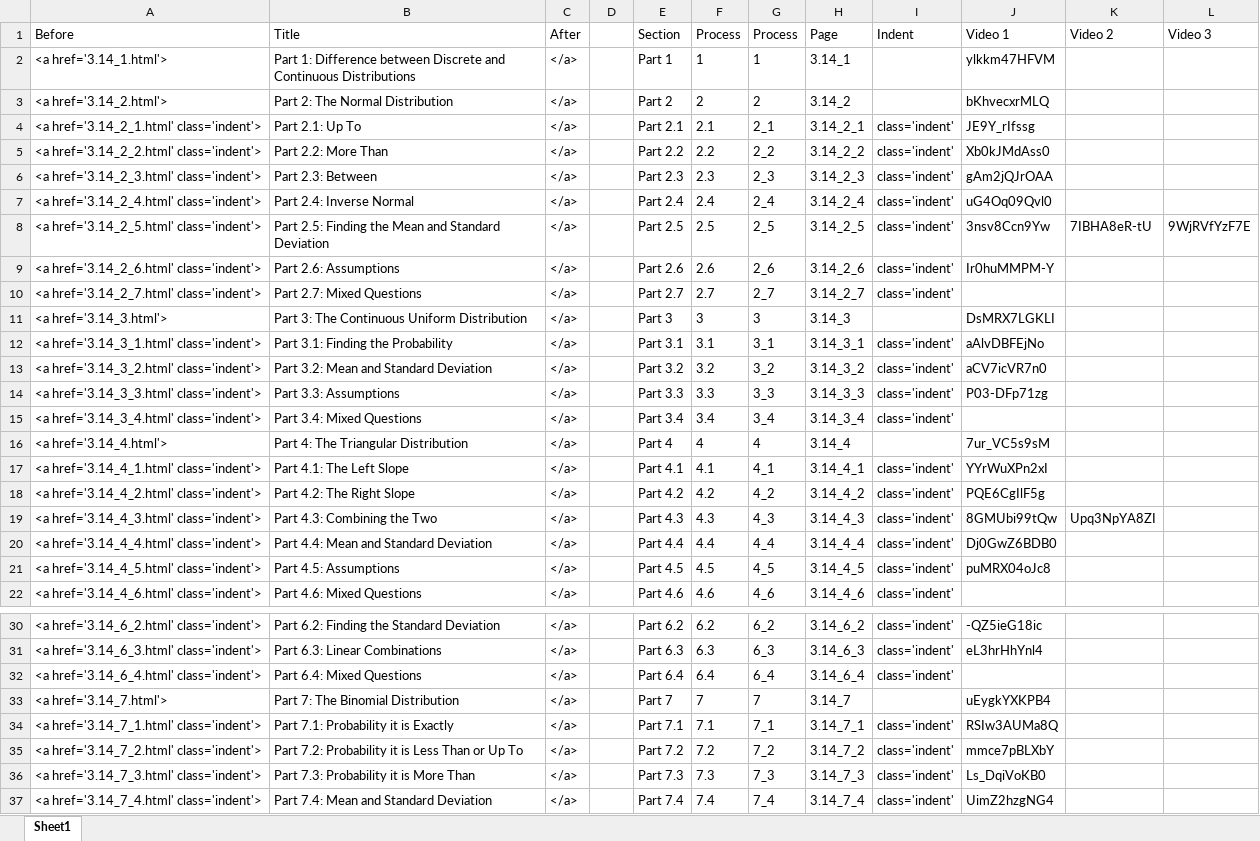
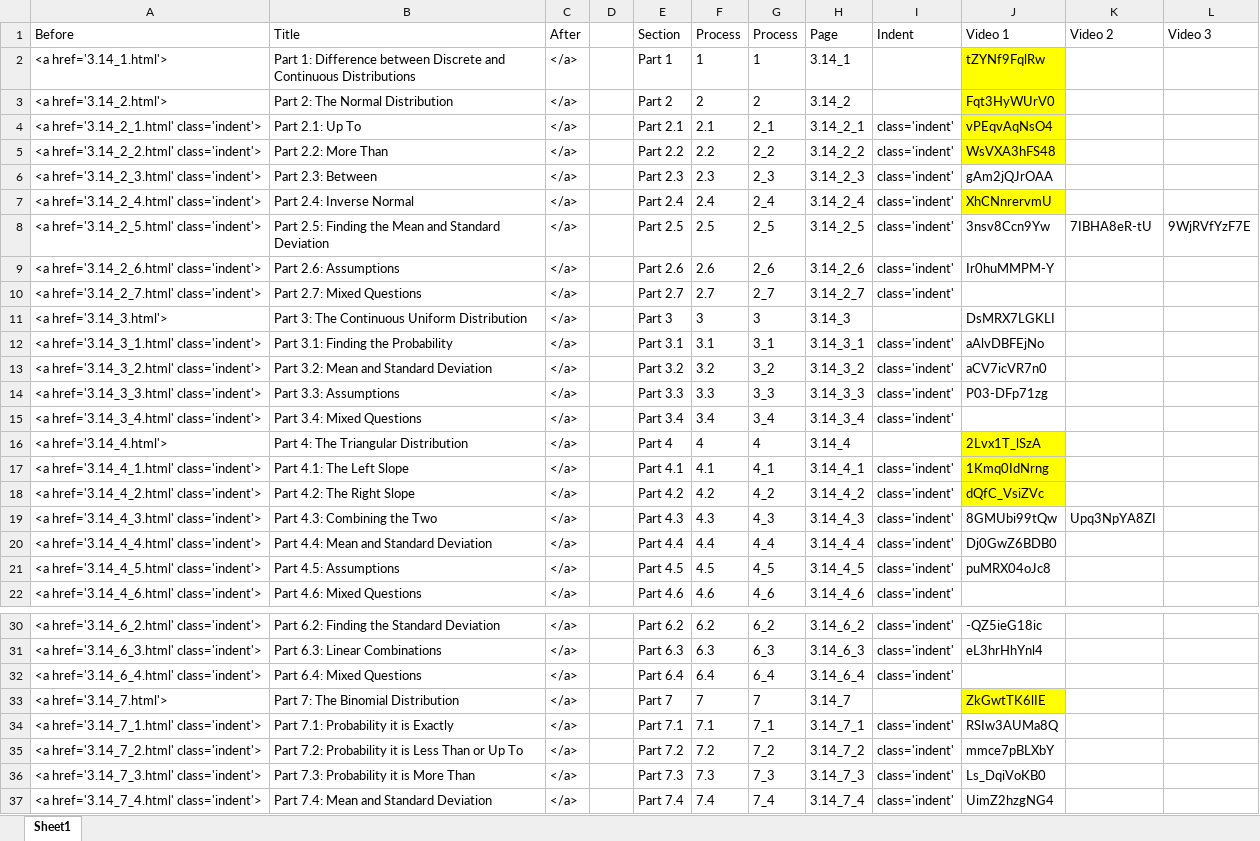
Before and after one commit to mathsnz/students.mathsnz.com, an Excel workbook: 3.14/left.xlsx, sheet Sheet1, drawn as a sheet; only a part is shown, gaps mark what is left out; values as stored, in another font and other column widths than the file's, no borders; the diff names each change by its address in the sheet, - before the commit and + after, or states it on an @@ line.

```diff
--- a/3.14/left.xlsx (sheet Sheet1)
+++ b/3.14/left.xlsx (sheet Sheet1)
-J2 (Video 1): ylkkm47HFVM
+J2 (Video 1): tZYNf9FqlRw
-J2:J5 fill: none
+J2:J5 fill: #FFFF00
-J3 (Video 1): bKhvecxrMLQ
+J3 (Video 1): Fqt3HyWUrV0
-J4 (Video 1): JE9Y_rIfssg
+J4 (Video 1): vPEqvAqNsO4
-J5 (Video 1): Xb0kJMdAss0
+J5 (Video 1): WsVXA3hFS48
-J7 (Video 1): uG4Oq09Qvl0
+J7 (Video 1): XhCNnrervmU
-J7 fill: none
+J7 fill: #FFFF00
-J16 (Video 1): 7ur_VC5s9sM
+J16 (Video 1): 2Lvx1T_lSzA
-J16:J18 fill: none
+J16:J18 fill: #FFFF00
-J17 (Video 1): YYrWuXPn2xI
+J17 (Video 1): 1Kmq0IdNrng
-J18 (Video 1): PQE6CgIlF5g
+J18 (Video 1): dQfC_VsiZVc
-J33 (Video 1): uEygkYXKPB4
+J33 (Video 1): ZkGwtTK6lIE
-J33 fill: none
+J33 fill: #FFFF00
```
Also changed, not shown: 9 other files.
